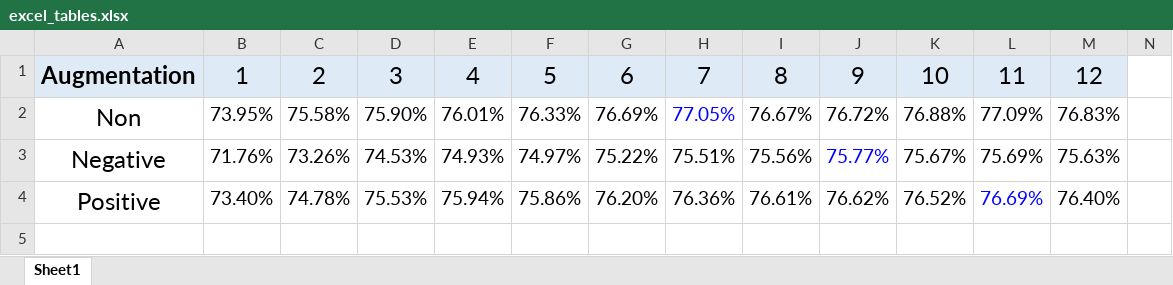
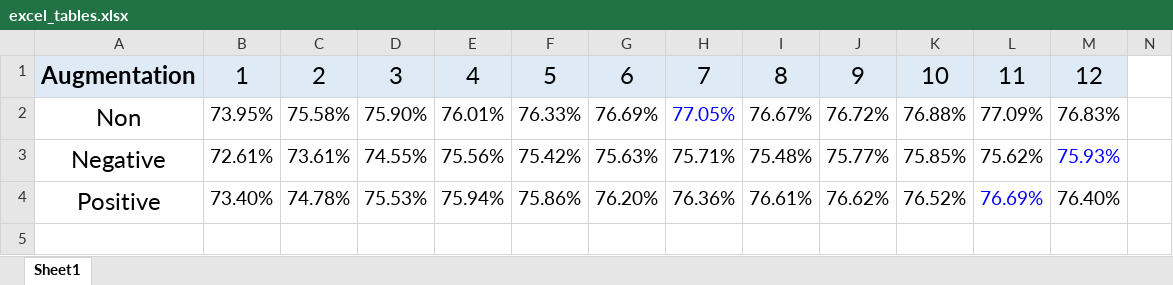
Before and after one commit to HiMyNameIsDavidKim/Study, an Excel workbook: 6Project/excel_tables.xlsx, sheet Sheet1, drawn as a sheet; only a part is shown; values as stored, in another font and other column widths than the file's, no borders; charts and pictures not drawn; removed rows and columns are numbered as before the commit, all else as after; rows hold the shown columns only; the diff names each change by its address in the sheet, - before the commit and + after, or states it on an @@ line.

```diff
--- a/6Project/excel_tables.xlsx (sheet Sheet1)
+++ b/6Project/excel_tables.xlsx (sheet Sheet1)
-row 3: Negative | 71.76% | 73.26% | 74.53% | 74.93% | 74.97% | 75.22% | 75.51% | 75.56% | 75.77% | 75.67% | 75.69% | 75.63%
+row 3: Negative | 72.61% | 73.61% | 74.55% | 75.56% | 75.42% | 75.63% | 75.71% | 75.48% | 75.77% | 75.85% | 75.62% | 75.93%
```
Also changed, not shown: charts or pictures, 1 other file.
